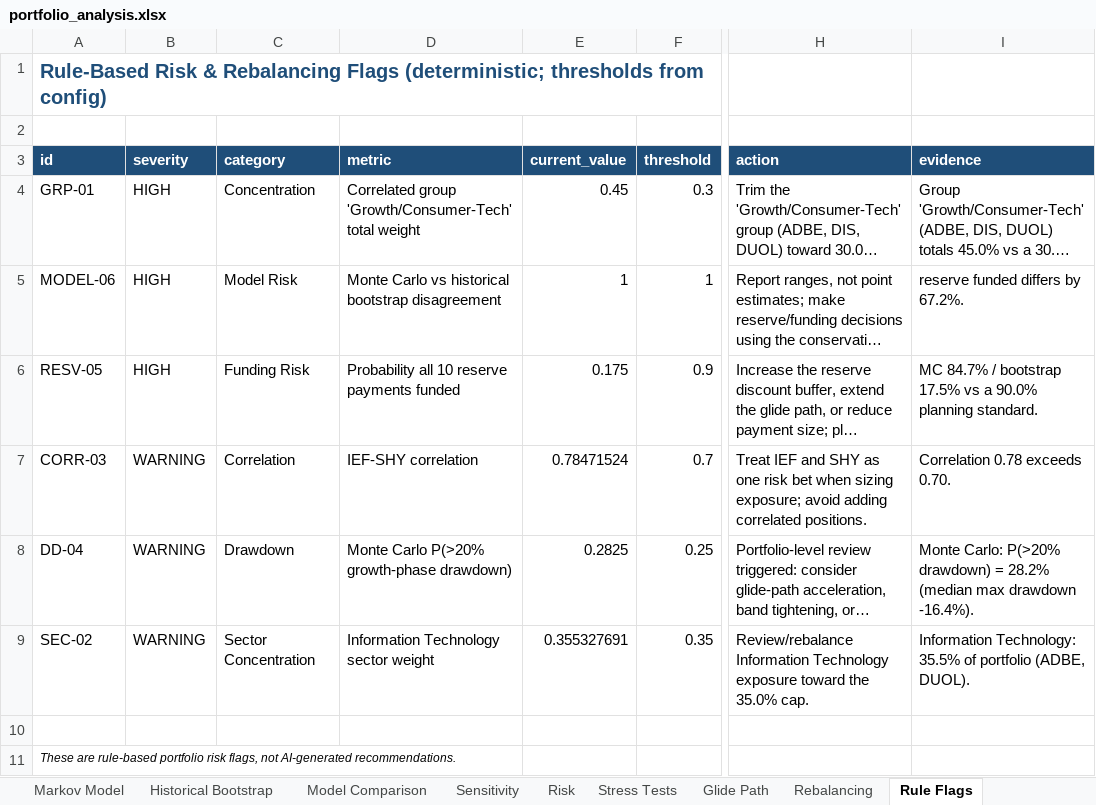
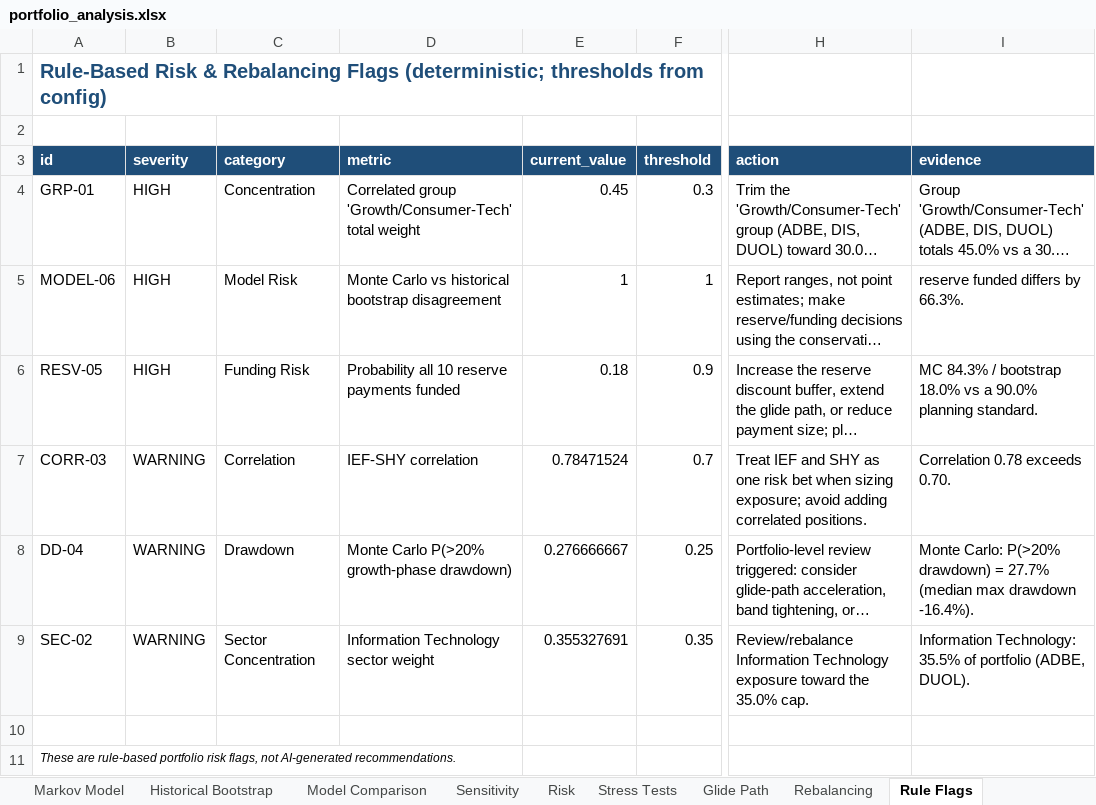
Before and after one commit to Shrek123-debug/Wharton-Models-, an Excel workbook: portfolio_model/outputs/spreadsheet/portfolio_analysis.xlsx, sheet Rule Flags, drawn as a sheet; only a part is shown, gaps mark what is left out; long unchanged cells end in …; values as stored, in another font and other column widths than the file's, no borders; the diff names each change by its address in the sheet, - before the commit and + after, or states it on an @@ line.

```diff
--- a/portfolio_model/outputs/spreadsheet/portfolio_analysis.xlsx (sheet Rule Flags)
+++ b/portfolio_model/outputs/spreadsheet/portfolio_analysis.xlsx (sheet Rule Flags)
-I5 (evidence): reserve funded differs by 67.2%.
+I5 (evidence): reserve funded differs by 66.3%.
-E6 (current_value): 0.175
+E6 (current_value): 0.18
-I6 (evidence): MC 84.7% / bootstrap 17.5% vs a…
+I6 (evidence): MC 84.3% / bootstrap 18.0% vs a…
-E8 (current_value): 0.2825
+E8 (current_value): 0.276666667
-I8 (evidence): …drawdown) = 28.2% (median max…
+I8 (evidence): …drawdown) = 27.7% (median max…
```
Also changed, not shown: sheet Monte Carlo, sheet Historical Bootstrap, sheet Risk, sheet Model Comparison, sheet Scorecard, sheet Executive Summary, portfolio_model/outputs/web/spreadsheet/portfolio_analysis.xlsx, 17 other files.
